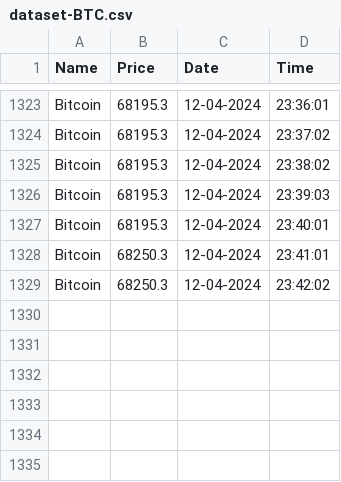
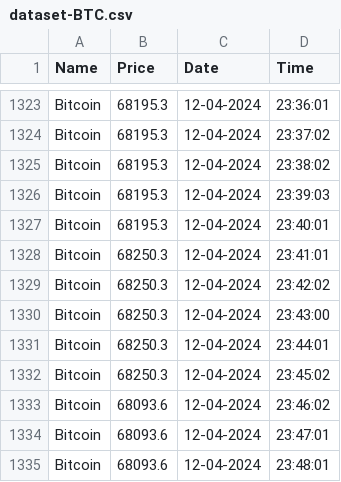
Before and after one commit to Sanika-Chavan/PrediCrypt, a CSV file: dataset-BTC.csv, drawn as a sheet; only a part is shown, gaps mark what is left out.

```diff
--- a/dataset-BTC.csv
+++ b/dataset-BTC.csv
@@ -1329 +1329,7 @@ Bitcoin,68250.3,12-04-2024,23:41:01
 Bitcoin,68250.3,12-04-2024,23:42:02
+Bitcoin,68250.3,12-04-2024,23:43:00
+Bitcoin,68250.3,12-04-2024,23:44:01
+Bitcoin,68250.3,12-04-2024,23:45:02
+Bitcoin,68093.6,12-04-2024,23:46:02
+Bitcoin,68093.6,12-04-2024,23:47:01
+Bitcoin,68093.6,12-04-2024,23:48:01
```
Also changed, not shown: dataset-ADA.csv, dataset-ETH.csv, 4 other files.
